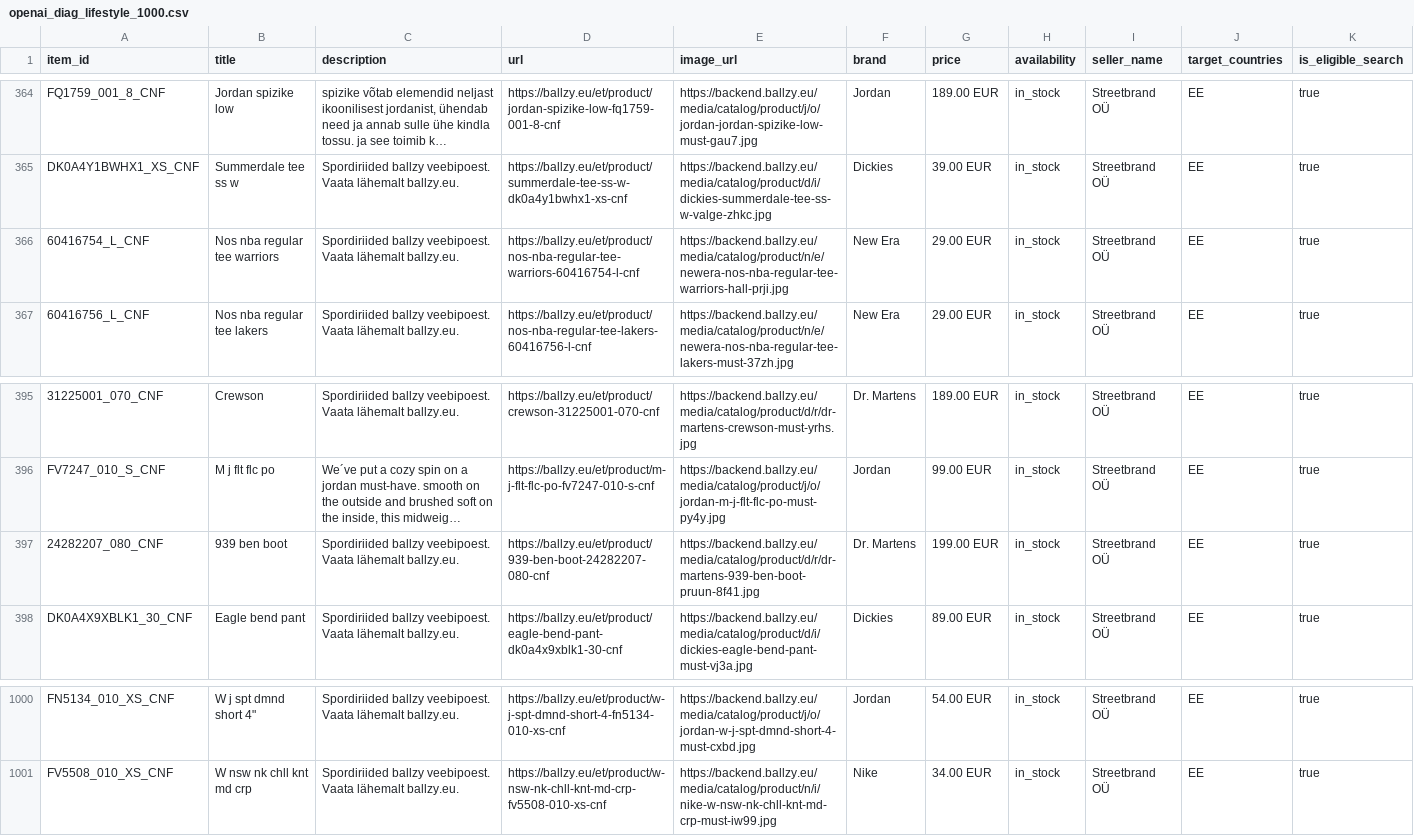
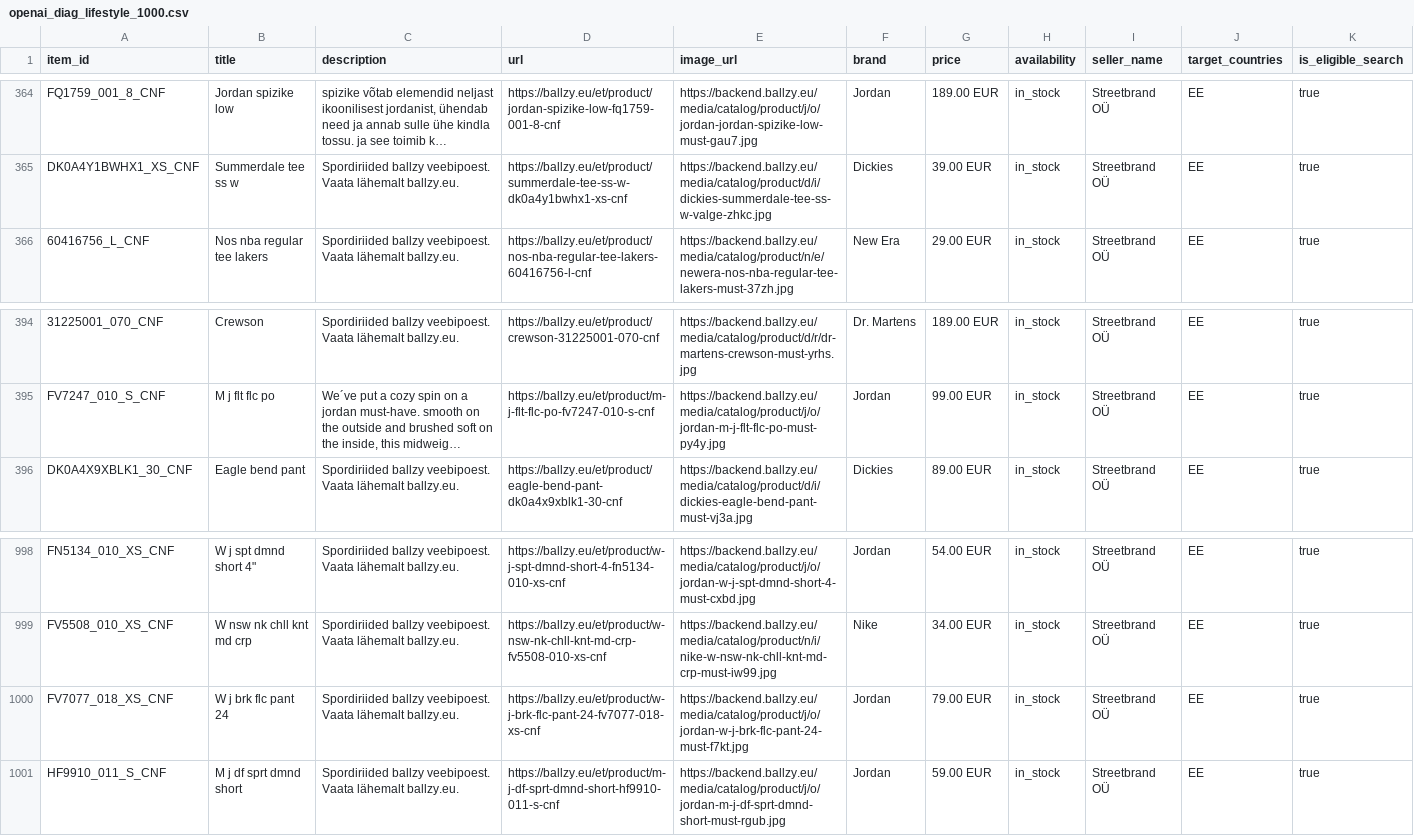
Before and after one commit to tanelneemoja/cropink_to_google, a CSV file: openai_diag_lifestyle_1000.csv, drawn as a sheet; only a part is shown, gaps mark what is left out; long unchanged cells end in …; removed rows and columns are numbered as before the commit, all else as after; rows hold the shown columns only; the diff names each change by its address in the sheet, - before the commit and + after, or states it on an @@ line.

```diff
--- a/openai_diag_lifestyle_1000.csv
+++ b/openai_diag_lifestyle_1000.csv
-row 366: 60416754_L_CNF | Nos nba regular tee warriors | Spordiriided ballzy veebipoest. Vaata lähemalt ballzy.eu. | https://ballzy.eu/et/product/nos-nba-regular-tee-warriors-60416754-l-cnf | https://backend.ballzy.eu/media/catalog/product/n/e/newera-nos-nba-regular-tee-warriors-hall-prji.jpg | New Era | 29.00 EUR | in_stock | Streetbrand OÜ | EE | true
-row 397: 24282207_080_CNF | 939 ben boot | Spordiriided ballzy veebipoest. Vaata lähemalt ballzy.eu. | https://ballzy.eu/et/product/939-ben-boot-24282207-080-cnf | https://backend.ballzy.eu/media/catalog/product/d/r/dr-martens-939-ben-boot-pruun-8f41.jpg | Dr. Martens | 199.00 EUR | in_stock | Streetbrand OÜ | EE | true
+row 1000: FV7077_018_XS_CNF | W j brk flc pant 24 | Spordiriided ballzy veebipoest. Vaata lähemalt ballzy.eu. | https://ballzy.eu/et/product/w-j-brk-flc-pant-24-fv7077-018-xs-cnf | https://backend.ballzy.eu/media/catalog/product/j/o/jordan-w-j-brk-flc-pant-24-must-f7kt.jpg | Jordan | 79.00 EUR | in_stock | Streetbrand OÜ | EE | true
+row 1001: HF9910_011_S_CNF | M j df sprt dmnd short | Spordiriided ballzy veebipoest. Vaata lähemalt ballzy.eu. | https://ballzy.eu/et/product/m-j-df-sprt-dmnd-short-hf9910-011-s-cnf | https://backend.ballzy.eu/media/catalog/product/j/o/jordan-m-j-df-sprt-dmnd-short-must-rgub.jpg | Jordan | 59.00 EUR | in_stock | Streetbrand OÜ | EE | true
```
Also changed, not shown: openai_diag_lifestyle_500.csv, 7 other files.
